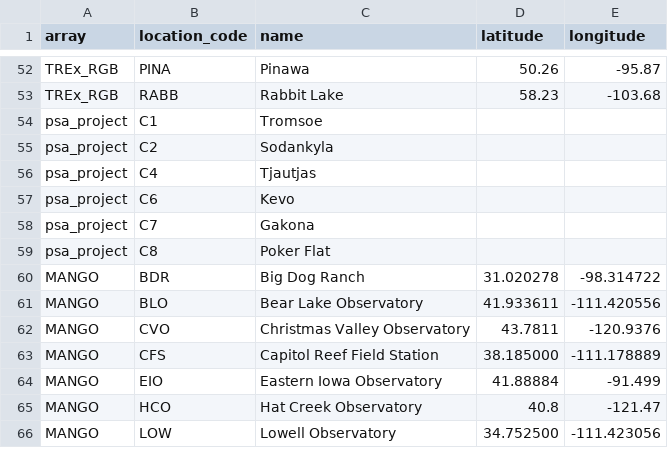
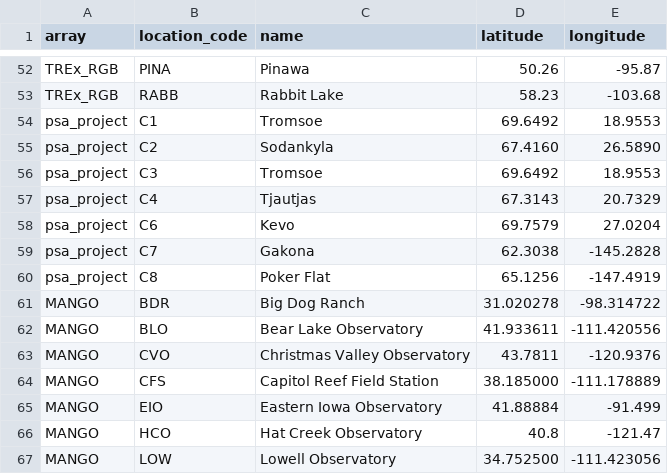
Before and after one commit to mshumko/asilib, a CSV file: asilib/data/asi_locations.csv, drawn as a sheet; only a part is shown, gaps mark what is left out.

Commit message:
Added a downsample_factor kwarg which works very well for animating long stretches of PsA Project data.
Also I added the preliminary locations of the C1-C8 imagers.

```diff
--- a/asilib/data/asi_locations.csv
+++ b/asilib/data/asi_locations.csv
@@ -53,8 +53,9 @@ TREx_RGB,PINA,Pinawa,50.26,-95.87
 TREx_RGB,RABB,Rabbit Lake,58.23,-103.68
-psa_project,C1,Tromsoe,,
-psa_project,C2,Sodankyla,,
-psa_project,C4,Tjautjas,,
-psa_project,C6,Kevo,,
-psa_project,C7,Gakona,,
-psa_project,C8,Poker Flat,,
+psa_project,C1,Tromsoe,69.6492,18.9553
+psa_project,C2,Sodankyla,67.4160,26.5890
+psa_project,C3,Tromsoe,69.6492,18.9553
+psa_project,C4,Tjautjas,67.3143,20.7329
+psa_project,C6,Kevo,69.7579,27.0204
+psa_project,C7,Gakona,62.3038,-145.2828
+psa_project,C8,Poker Flat,65.1256,-147.4919
 MANGO,BDR,Big Dog Ranch,31.020278,-98.314722
```
Also changed, not shown: 1 other file.
